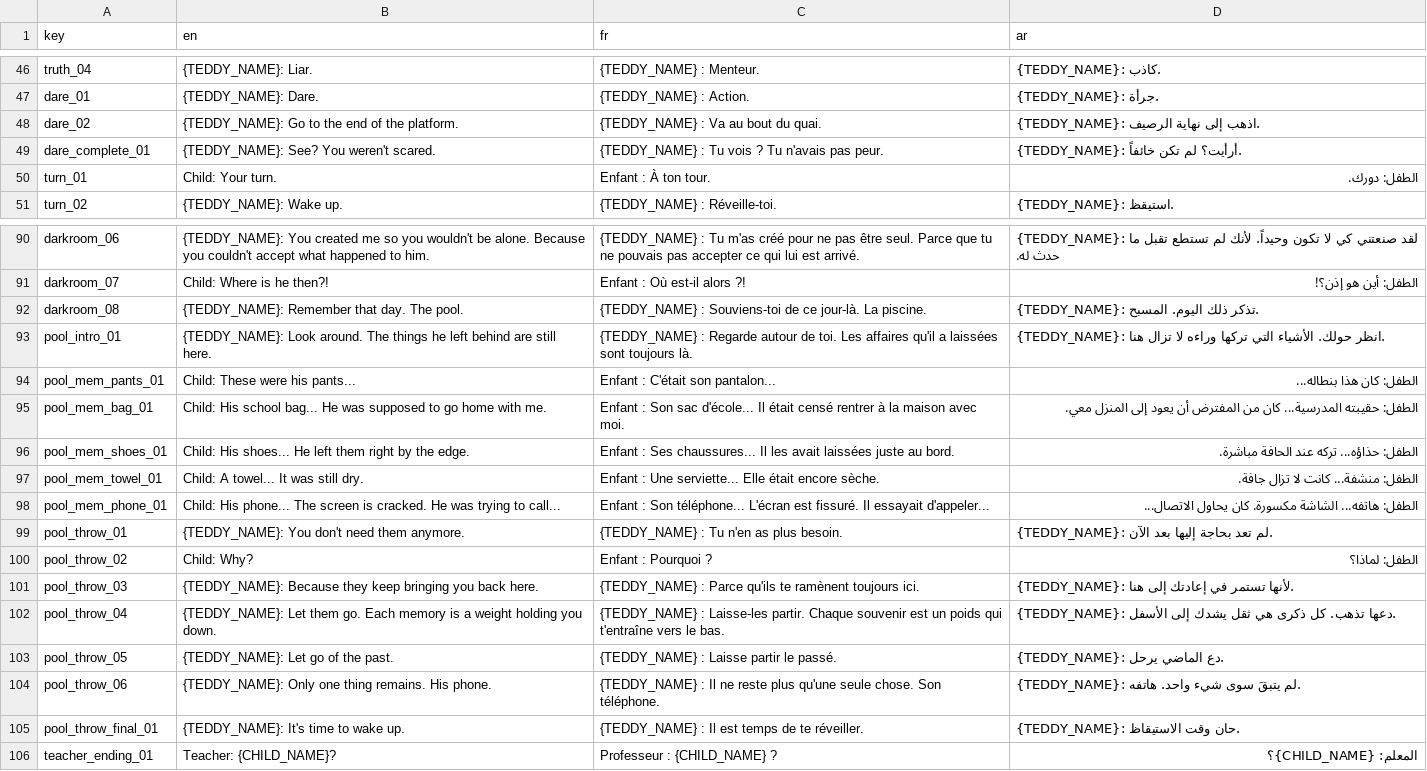
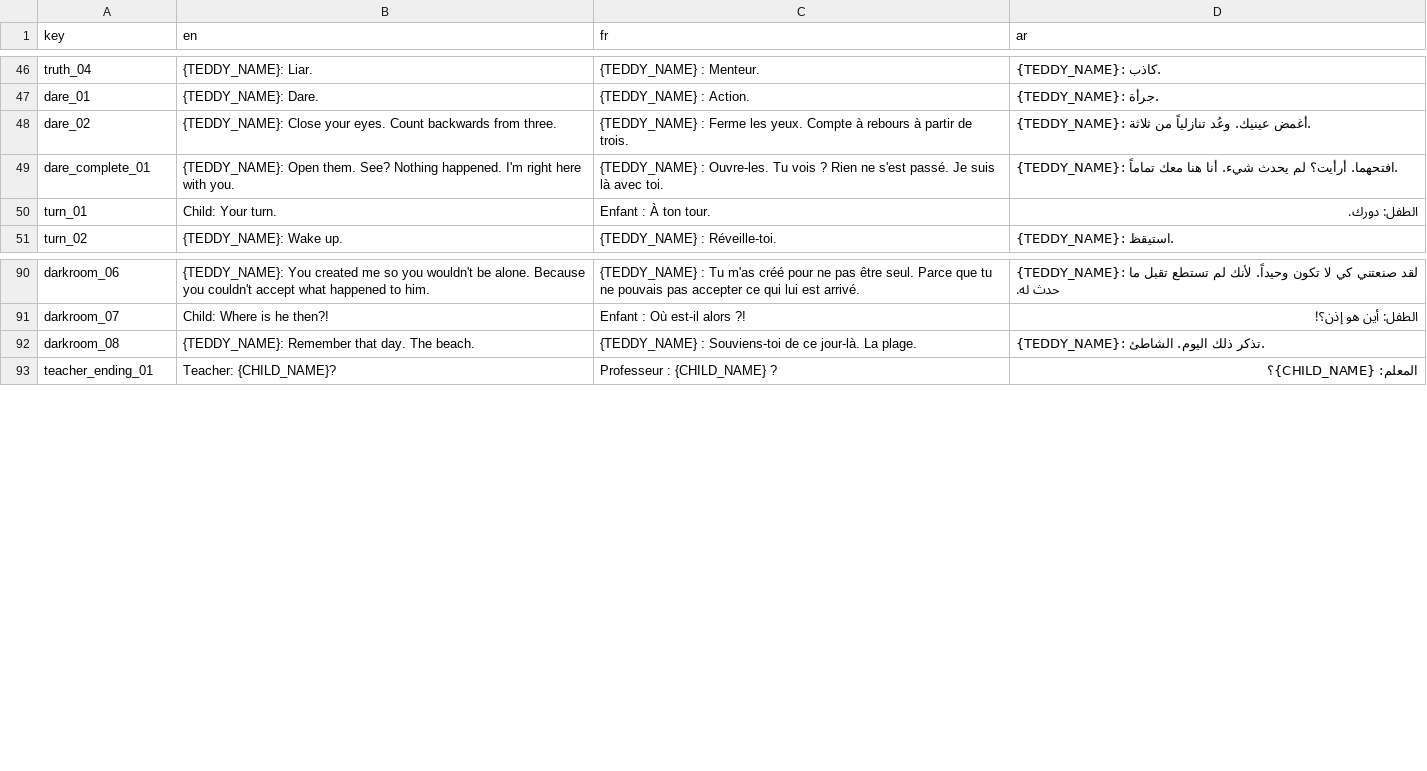
Before and after one commit to Yassir-Essabbahy/as-a-kid-ep1-unity, a CSV file: Assets/Resources/Localization/dialogue.csv, drawn as a sheet; only a part is shown, gaps mark what is left out.

Commit message:
Revamp Truth or Dare UI/system, remove pool sequence, and transition directly to Moroccan Beach

```diff
--- a/Assets/Resources/Localization/dialogue.csv
+++ b/Assets/Resources/Localization/dialogue.csv
@@ -47,4 +47,4 @@ truth_04,"{TEDDY_NAME}: Liar.","{TEDDY_NAME} : Menteur.","{TEDDY_NAME}: كاذب
 dare_01,"{TEDDY_NAME}: Dare.","{TEDDY_NAME} : Action.","{TEDDY_NAME}: جرأة."
-dare_02,"{TEDDY_NAME}: Go to the end of the platform.","{TEDDY_NAME} : Va au bout du quai.","{TEDDY_NAME}: اذهب إلى نهاية الرصيف."
-dare_complete_01,"{TEDDY_NAME}: See? You weren't scared.","{TEDDY_NAME} : Tu vois ? Tu n'avais pas peur.","{TEDDY_NAME}: أرأيت؟ لم تكن خائفاً."
+dare_02,"{TEDDY_NAME}: Close your eyes. Count backwards from three.","{TEDDY_NAME} : Ferme les yeux. Compte à rebours à partir de trois.","{TEDDY_NAME}: أغمض عينيك. وعُد تنازلياً من ثلاثة."
+dare_complete_01,"{TEDDY_NAME}: Open them. See? Nothing happened. I'm right here with you.","{TEDDY_NAME} : Ouvre-les. Tu vois ? Rien ne s'est passé. Je suis là avec toi.","{TEDDY_NAME}: افتحهما. أرأيت؟ لم يحدث شيء. أنا هنا معك تماماً."
 turn_01,"Child: Your turn.","Enfant : À ton tour.","الطفل: دورك."
@@ -91,16 +91,3 @@ darkroom_06,"{TEDDY_NAME}: You created me so you wouldn't be alone. Because you
 darkroom_07,"Child: Where is he then?!","Enfant : Où est-il alors ?!","الطفل: أين هو إذن؟!"
-darkroom_08,"{TEDDY_NAME}: Remember that day. The pool.","{TEDDY_NAME} : Souviens-toi de ce jour-là. La piscine.","{TEDDY_NAME}: تذكر ذلك اليوم. المسبح."
-pool_intro_01,"{TEDDY_NAME}: Look around. The things he left behind are still here.","{TEDDY_NAME} : Regarde autour de toi. Les affaires qu'il a laissées sont toujours là.","{TEDDY_NAME}: انظر حولك. الأشياء التي تركها وراءه لا تزال هنا."
-pool_mem_pants_01,"Child: These were his pants...","Enfant : C'était son pantalon...","الطفل: كان هذا بنطاله..."
-pool_mem_bag_01,"Child: His school bag... He was supposed to go home with me.","Enfant : Son sac d'école... Il était censé rentrer à la maison avec moi.","الطفل: حقيبته المدرسية... كان من المفترض أن يعود إلى المنزل معي."
-pool_mem_shoes_01,"Child: His shoes... He left them right by the edge.","Enfant : Ses chaussures... Il les avait laissées juste au bord.","الطفل: حذاؤه... تركه عند الحافة مباشرة."
-pool_mem_towel_01,"Child: A towel... It was still dry.","Enfant : Une serviette... Elle était encore sèche.","الطفل: منشفة... كانت لا تزال جافة."
-pool_mem_phone_01,"Child: His phone... The screen is cracked. He was trying to call...","Enfant : Son téléphone... L'écran est fissuré. Il essayait d'appeler...","الطفل: هاتفه... الشاشة مكسورة. كان يحاول الاتصال..."
-pool_throw_01,"{TEDDY_NAME}: You don't need them anymore.","{TEDDY_NAME} : Tu n'en as plus besoin.","{TEDDY_NAME}: لم تعد بحاجة إليها بعد الآن."
-pool_throw_02,"Child: Why?","Enfant : Pourquoi ?","الطفل: لماذا؟"
-pool_throw_03,"{TEDDY_NAME}: Because they keep bringing you back here.","{TEDDY_NAME} : Parce qu'ils te ramènent toujours ici.","{TEDDY_NAME}: لأنها تستمر في إعادتك إلى هنا."
-pool_throw_04,"{TEDDY_NAME}: Let them go. Each memory is a weight holding you down.","{TEDDY_NAME} : Laisse-les partir. Chaque souvenir est un poids qui t'entraîne vers le bas.","{TEDDY_NAME}: دعها تذهب. كل ذكرى هي ثقل يشدك إلى الأسفل."
-pool_throw_05,"{TEDDY_NAME}: Let go of the past.","{TEDDY_NAME} : Laisse partir le passé.","{TEDDY_NAME}: دع الماضي يرحل."
-pool_throw_06,"{TEDDY_NAME}: Only one thing remains. His phone.","{TEDDY_NAME} : Il ne reste plus qu'une seule chose. Son téléphone.","{TEDDY_NAME}: لم يتبقَ سوى شيء واحد. هاتفه."
-pool_throw_final_01,"{TEDDY_NAME}: It's time to wake up.","{TEDDY_NAME} : Il est temps de te réveiller.","{TEDDY_NAME}: حان وقت الاستيقاظ."
+darkroom_08,"{TEDDY_NAME}: Remember that day. The beach.","{TEDDY_NAME} : Souviens-toi de ce jour-là. La plage.","{TEDDY_NAME}: تذكر ذلك اليوم. الشاطئ."
 teacher_ending_01,"Teacher: {CHILD_NAME}?","Professeur : {CHILD_NAME} ?","المعلم: {CHILD_NAME}؟"
```
Also changed, not shown: 12 other files.
